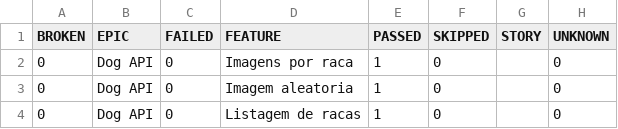
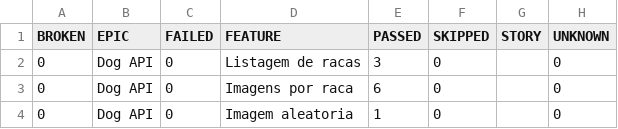
Before and after one commit to silasmarques/agi-api, a CSV file: data/behaviors.csv, drawn as a sheet.

```diff
--- a/data/behaviors.csv
+++ b/data/behaviors.csv
@@ -1,4 +1,4 @@
 "BROKEN","EPIC","FAILED","FEATURE","PASSED","SKIPPED","STORY","UNKNOWN"
-"0","Dog API","0","Imagens por raca","1","0","","0"
+"0","Dog API","0","Listagem de racas","3","0","","0"
+"0","Dog API","0","Imagens por raca","6","0","","0"
 "0","Dog API","0","Imagem aleatoria","1","0","","0"
-"0","Dog API","0","Listagem de racas","1","0","","0"
```
Also changed, not shown: data/suites.csv, 52 other files.
